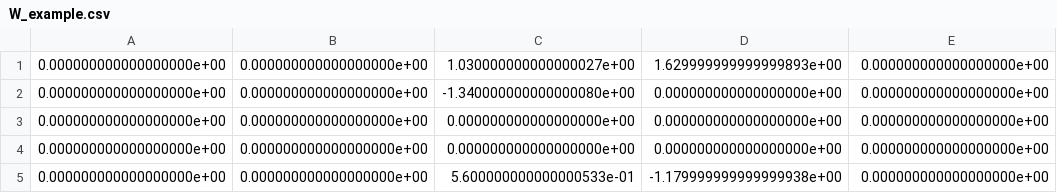
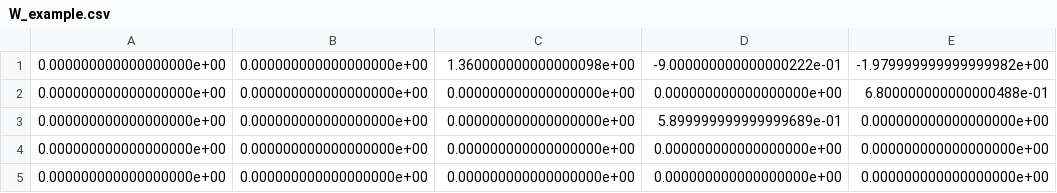
Before and after one commit to an-seunghwan/causal, a CSV file: notears/assets/W_example.csv, drawn as a sheet.

Commit message:
update example

```diff
--- a/notears/assets/W_example.csv
+++ b/notears/assets/W_example.csv
@@ -1,5 +1,5 @@
-0.000000000000000000e+00,0.000000000000000000e+00,1.030000000000000027e+00,1.629999999999999893e+00,0.000000000000000000e+00
-0.000000000000000000e+00,0.000000000000000000e+00,-1.340000000000000080e+00,0.000000000000000000e+00,0.000000000000000000e+00
+0.000000000000000000e+00,0.000000000000000000e+00,1.360000000000000098e+00,-9.000000000000000222e-01,-1.979999999999999982e+00
+0.000000000000000000e+00,0.000000000000000000e+00,0.000000000000000000e+00,0.000000000000000000e+00,6.800000000000000488e-01
+0.000000000000000000e+00,0.000000000000000000e+00,0.000000000000000000e+00,5.899999999999999689e-01,0.000000000000000000e+00
 0.000000000000000000e+00,0.000000000000000000e+00,0.000000000000000000e+00,0.000000000000000000e+00,0.000000000000000000e+00
 0.000000000000000000e+00,0.000000000000000000e+00,0.000000000000000000e+00,0.000000000000000000e+00,0.000000000000000000e+00
-0.000000000000000000e+00,0.000000000000000000e+00,5.600000000000000533e-01,-1.179999999999999938e+00,0.000000000000000000e+00
```
Also changed, not shown: 3 other files.
